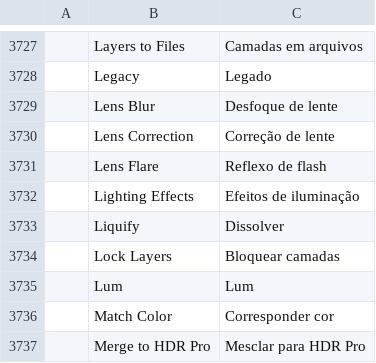
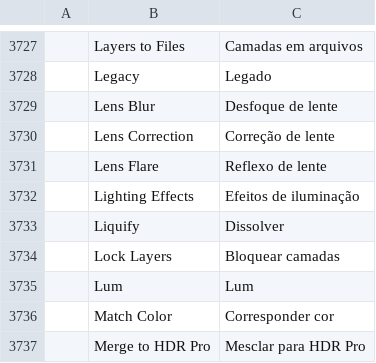
Before and after one commit to salim-studio/photosweet, a TSV file: crates/ui-egui/src/i18n/pt-br.tsv, drawn as a sheet; only a part is shown, gaps mark what is left out; the diff covers the shown part only; the diff names each change by its address in the sheet, - before the commit and + after, or states it on an @@ line.

```diff
--- a/crates/ui-egui/src/i18n/pt-br.tsv
+++ b/crates/ui-egui/src/i18n/pt-br.tsv
-C3731: Reflexo de flash
+C3731: Reflexo de lente
```
Also changed, not shown: 11 edited cells elsewhere in this file.
